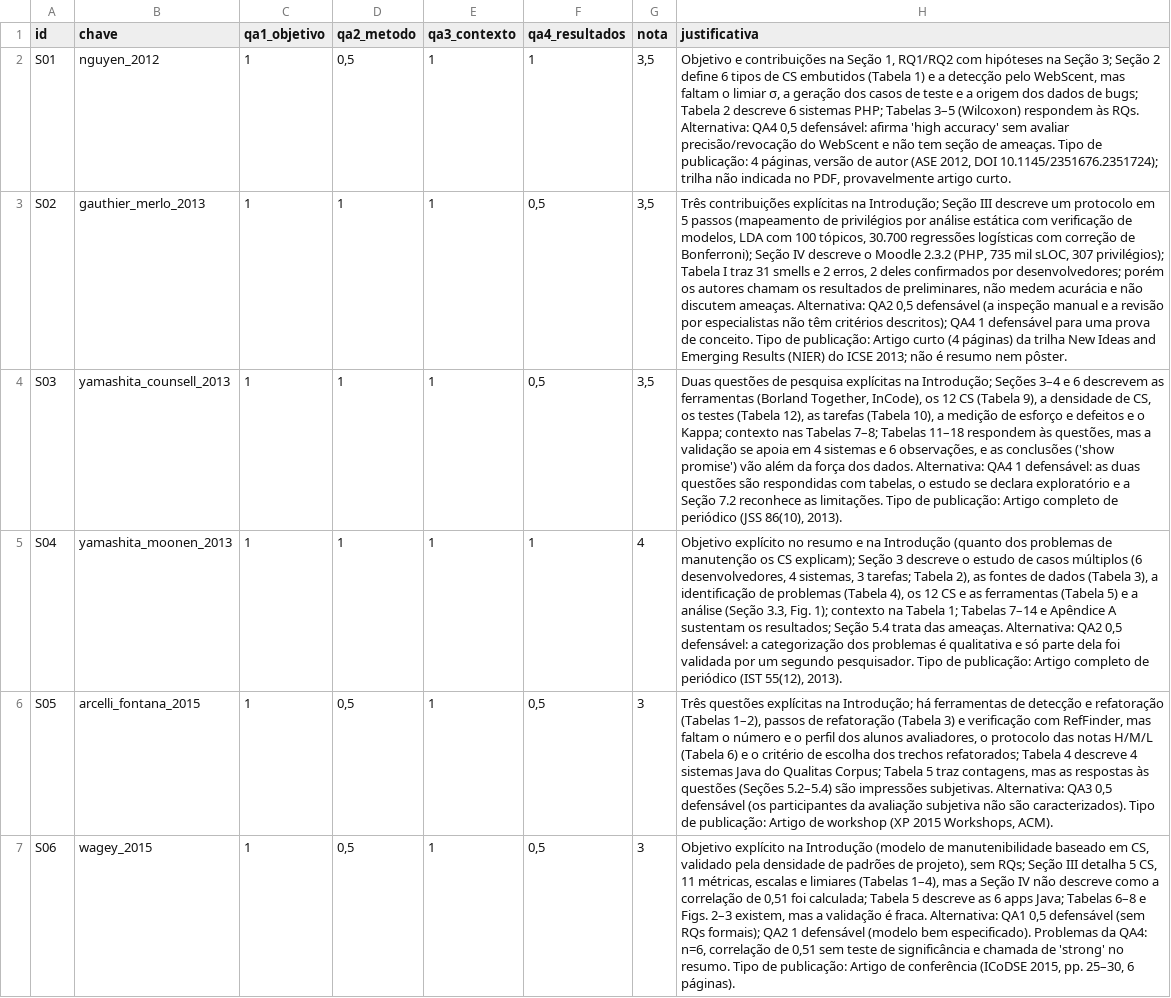
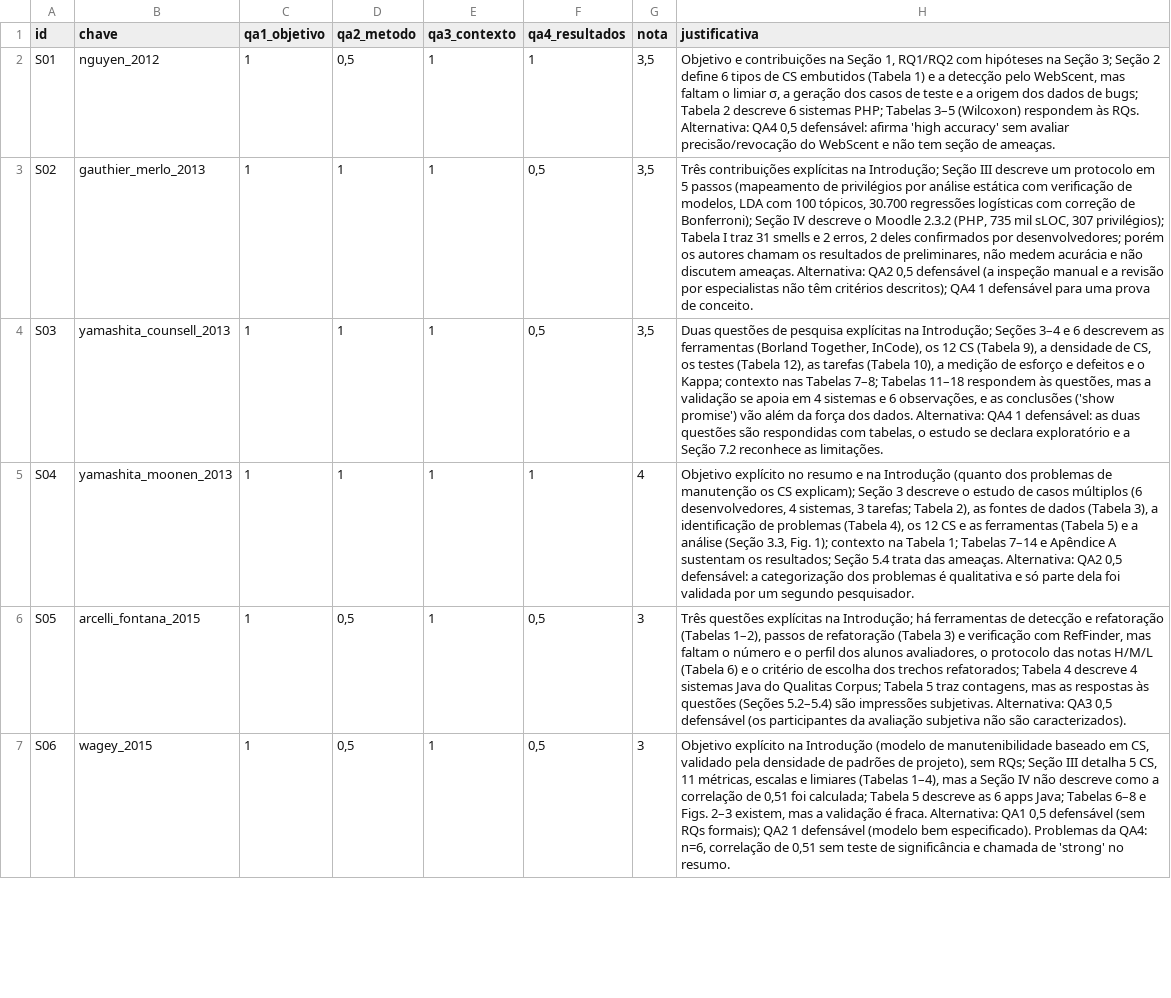
Before and after one commit to charlesazevedo/rls-cs-web-app-php, a CSV file: dados/avaliacao-qualidade.csv, drawn as a sheet; only a part is shown; the diff covers the shown part only; the diff names each change by its address in the sheet, - before the commit and + after, or states it on an @@ line.

```diff
--- a/dados/avaliacao-qualidade.csv
+++ b/dados/avaliacao-qualidade.csv
-H2 (justificativa): …de ameaças. Tipo de publicação: 4 páginas, versão de autor (ASE 2012, DOI 10.1145/2351676.2351724); trilha não indicada no PDF, provavelmente artigo curto.
+H2 (justificativa): …de ameaças.
-H3 (justificativa): …de conceito. Tipo de publicação: Artigo curto (4 páginas) da trilha New Ideas and Emerging Results (NIER) do ICSE 2013; não é resumo nem pôster.
+H3 (justificativa): …de conceito.
-H4 (justificativa): …as limitações. Tipo de publicação: Artigo completo de periódico (JSS 86(10), 2013).
+H4 (justificativa): …as limitações.
-H5 (justificativa): …segundo pesquisador. Tipo de publicação: Artigo completo de periódico (IST 55(12), 2013).
+H5 (justificativa): …segundo pesquisador.
-H6 (justificativa): …são caracterizados). Tipo de publicação: Artigo de workshop (XP 2015 Workshops, ACM).
+H6 (justificativa): …são caracterizados).
-H7 (justificativa): …no resumo. Tipo de publicação: Artigo de conferência (ICoDSE 2015, pp. 25–30, 6 páginas).
+H7 (justificativa): …no resumo.
```
Also changed, not shown: 16 edited cells elsewhere in this file, dados/estudos.csv, 2 other files.
